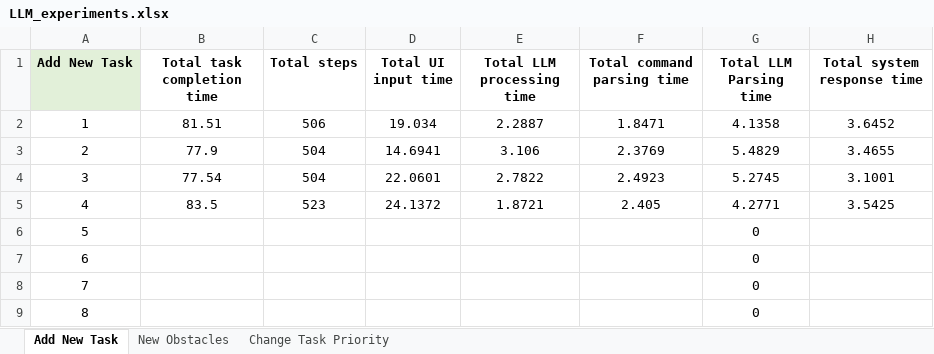
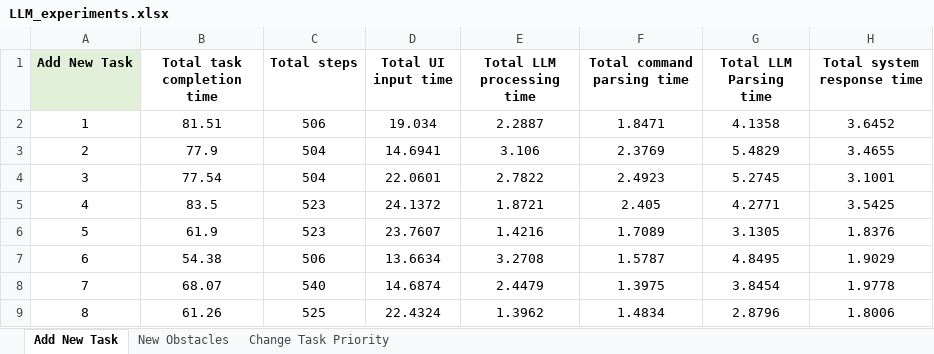
Before and after one commit to NancyLi02/OATH_Planner, an Excel workbook: lmco/ltl_automaton_planner/ltl_automaton_planner/Experiments/LLM_experiments.xlsx, sheet Add New Task, drawn as a sheet; only a part is shown; values as stored, in another font and other column widths than the file's, no borders; the diff covers the shown part only; the diff names each change by its address in the sheet, - before the commit and + after, or states it on an @@ line.

```diff
--- a/lmco/ltl_automaton_planner/ltl_automaton_planner/Experiments/LLM_experiments.xlsx (sheet Add New Task)
+++ b/lmco/ltl_automaton_planner/ltl_automaton_planner/Experiments/LLM_experiments.xlsx (sheet Add New Task)
-B6 (Total task completion time): (empty)
+B6 (Total task completion time): 61.9
-C6 (Total steps): (empty)
+C6 (Total steps): 523
-D6 (Total UI input time): (empty)
+D6 (Total UI input time): 23.7607
-E6 (Total LLM processing time): (empty)
+E6 (Total LLM processing time): 1.4216
-F6 (Total command parsing time): (empty)
+F6 (Total command parsing time): 1.7089
-G6 (Total LLM Parsing time): 0
+G6 (Total LLM Parsing time): 3.1305
-H6 (Total system response time): (empty)
+H6 (Total system response time): 1.8376
-B7 (Total task completion time): (empty)
+B7 (Total task completion time): 54.38
-C7 (Total steps): (empty)
+C7 (Total steps): 506
-D7 (Total UI input time): (empty)
+D7 (Total UI input time): 13.6634
-E7 (Total LLM processing time): (empty)
+E7 (Total LLM processing time): 3.2708
-F7 (Total command parsing time): (empty)
+F7 (Total command parsing time): 1.5787
-G7 (Total LLM Parsing time): 0
+G7 (Total LLM Parsing time): 4.8495
-H7 (Total system response time): (empty)
+H7 (Total system response time): 1.9029
-B8 (Total task completion time): (empty)
+B8 (Total task completion time): 68.07
-C8 (Total steps): (empty)
+C8 (Total steps): 540
-D8 (Total UI input time): (empty)
+D8 (Total UI input time): 14.6874
-E8 (Total LLM processing time): (empty)
+E8 (Total LLM processing time): 2.4479
-F8 (Total command parsing time): (empty)
+F8 (Total command parsing time): 1.3975
-G8 (Total LLM Parsing time): 0
+G8 (Total LLM Parsing time): 3.8454
-H8 (Total system response time): (empty)
+H8 (Total system response time): 1.9778
-B9 (Total task completion time): (empty)
+B9 (Total task completion time): 61.26
-C9 (Total steps): (empty)
+C9 (Total steps): 525
-D9 (Total UI input time): (empty)
+D9 (Total UI input time): 22.4324
-E9 (Total LLM processing time): (empty)
+E9 (Total LLM processing time): 1.3962
-F9 (Total command parsing time): (empty)
+F9 (Total command parsing time): 1.4834
-G9 (Total LLM Parsing time): 0
+G9 (Total LLM Parsing time): 2.8796
-H9 (Total system response time): (empty)
+H9 (Total system response time): 1.8006
```
Also changed, not shown: 63 edited cells elsewhere in this sheet, sheet New Obstacles, sheet Change Task Priority, formulas that keep their value, 20 other files.
